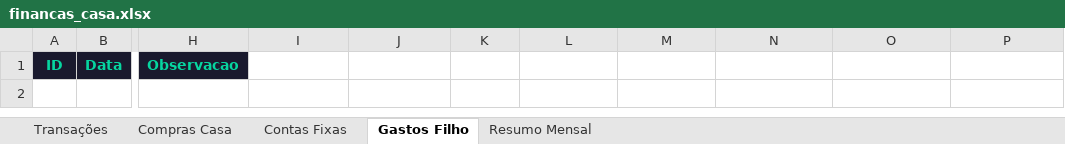
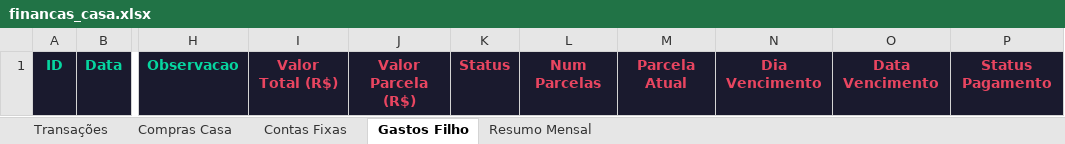
Before and after one commit to wilkerbruno/nosso_lar_financas, an Excel workbook: financas_casa.xlsx, sheet Gastos Filho, drawn as a sheet; only a part is shown, gaps mark what is left out; values as stored, in another font and other column widths than the file's, no borders; the diff names each change by its address in the sheet, - before the commit and + after, or states it on an @@ line.

Commit message:
pagamentos
melhorando a pagina de pagamentos

```diff
--- a/financas_casa.xlsx (sheet Gastos Filho)
+++ b/financas_casa.xlsx (sheet Gastos Filho)
-I1: (empty)
+I1: Valor Total (R$)
-I1:P1 fill: none
+I1:P1 fill: #1A1A2E
-J1: (empty)
+J1: Valor Parcela (R$)
-K1: (empty)
+K1: Status
-L1: (empty)
+L1: Num Parcelas
-M1: (empty)
+M1: Parcela Atual
-N1: (empty)
+N1: Dia Vencimento
-O1: (empty)
+O1: Data Vencimento
-P1: (empty)
+P1: Status Pagamento
```
Also changed, not shown: sheet Compras Casa, sheet Resumo Mensal, sheet Contas Fixas, sheet Transações, 8 other files.
